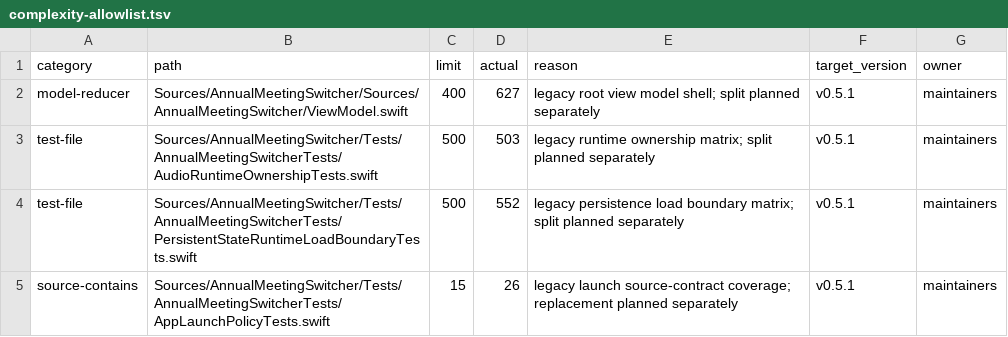
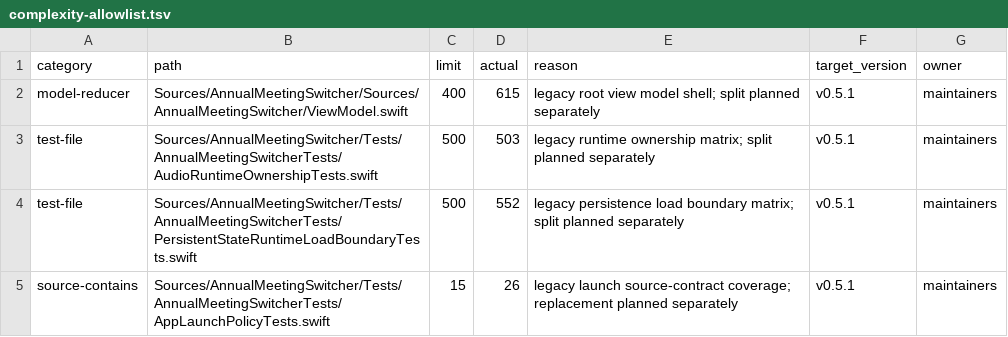
Before and after one commit to 91wan/LiveSwitcher, a TSV file: docs/architecture/complexity-allowlist.tsv, drawn as a sheet; only a part is shown.

```diff
--- a/docs/architecture/complexity-allowlist.tsv
+++ b/docs/architecture/complexity-allowlist.tsv
@@ -1,3 +1,3 @@
 category	path	limit	actual	reason	target_version	owner
-model-reducer	Sources/AnnualMeetingSwitcher/Sources/AnnualMeetingSwitcher/ViewModel.swift	400	627	legacy root view model shell; split planned separately	v0.5.1	maintainers
+model-reducer	Sources/AnnualMeetingSwitcher/Sources/AnnualMeetingSwitcher/ViewModel.swift	400	615	legacy root view model shell; split planned separately	v0.5.1	maintainers
 test-file	Sources/AnnualMeetingSwitcher/Tests/AnnualMeetingSwitcherTests/AudioRuntimeOwnershipTests.swift	500	503	legacy runtime ownership matrix; split planned separately	v0.5.1	maintainers
```
Also changed, not shown: 4 other files.
